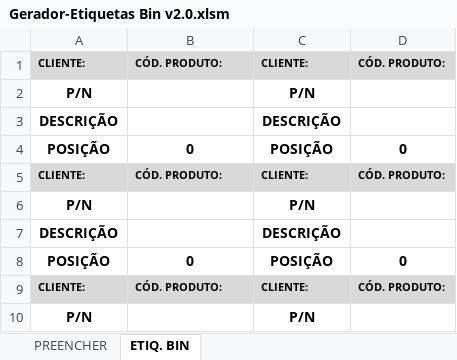
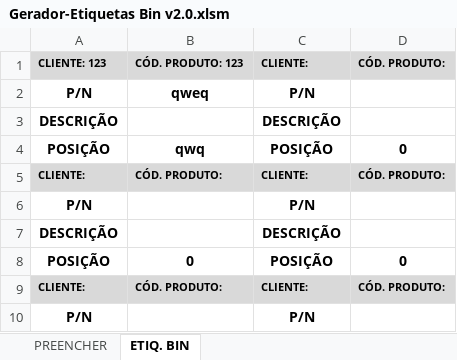
Before and after one commit to AlisonOsnir/MacrosVBA, an Excel workbook: Macro - GeradorEtiquetasBin/Gerador-Etiquetas Bin v2.0.xlsm, sheet ETIQ. BIN, drawn as a sheet; only a part is shown; values as stored, in another font and other column widths than the file's, no borders; conditional formats not drawn; the diff names each change by its address in the sheet, - before the commit and + after, or states it on an @@ line.

```diff
--- a/Macro - GeradorEtiquetasBin/Gerador-Etiquetas Bin v2.0.xlsm (sheet ETIQ. BIN)
+++ b/Macro - GeradorEtiquetasBin/Gerador-Etiquetas Bin v2.0.xlsm (sheet ETIQ. BIN)
-A1: CLIENTE:
+A1: CLIENTE: 123
-B1: CÓD. PRODUTO:
+B1: CÓD. PRODUTO: 123
-B2: (empty)
+B2: qweq
-B4: 0
+B4: qwq
```
Also changed, not shown: sheet PREENCHER.
